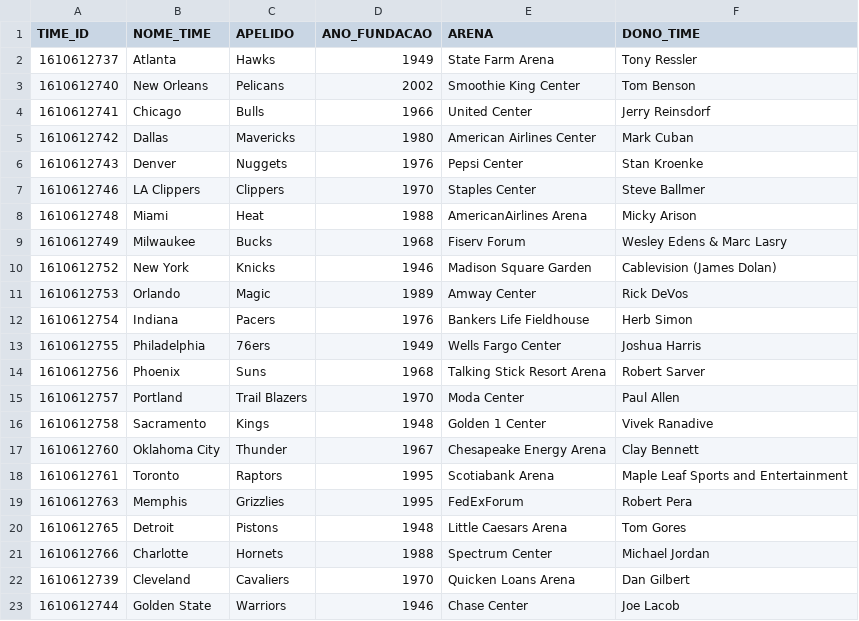
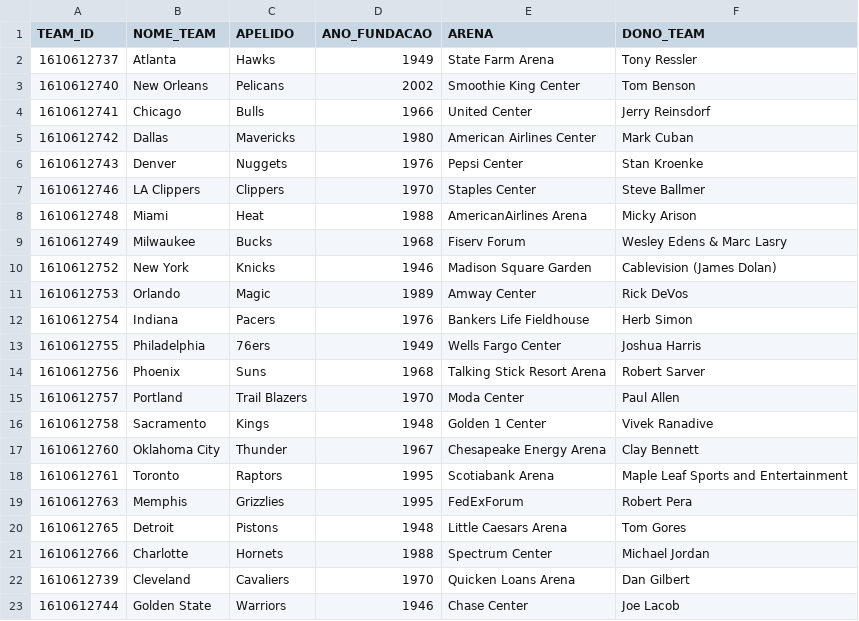
Before and after one commit to joaofmds/projetoModulo3_NBA, a CSV file: csv/teams.csv (was csv/times.csv), drawn as a sheet.

Commit message:
Correção na tabela teams: OK

```diff
--- a/csv/times.csv
+++ b/csv/teams.csv
@@ -1,2 +1,2 @@
-TIME_ID;NOME_TIME;APELIDO;ANO_FUNDACAO;ARENA;DONO_TIME
+TEAM_ID;NOME_TEAM;APELIDO;ANO_FUNDACAO;ARENA;DONO_TEAM
 1610612737;Atlanta;Hawks;1949;State Farm Arena;Tony Ressler
```
Also changed, not shown: csv/classificacao.csv, csv/jogadores.csv, 2 other files.
